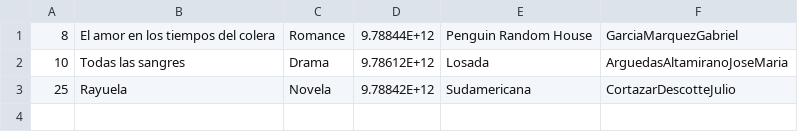
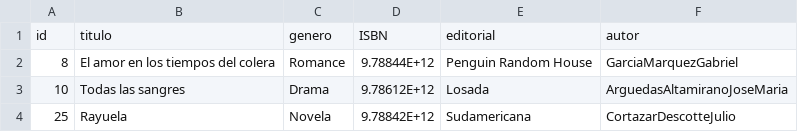
Before and after one commit to mariesfloresmoran/ExamenFinalPreg1Preg2, a CSV file: Libros.csv, drawn as a sheet.

Commit message:
Update Libros.csv

```diff
--- a/Libros.csv
+++ b/Libros.csv
@@ -1 +1,2 @@
+id,titulo,genero,ISBN,editorial,autor
 8,El amor en los tiempos del colera,Romance,9.78844E+12,Penguin Random House,GarciaMarquezGabriel
```
